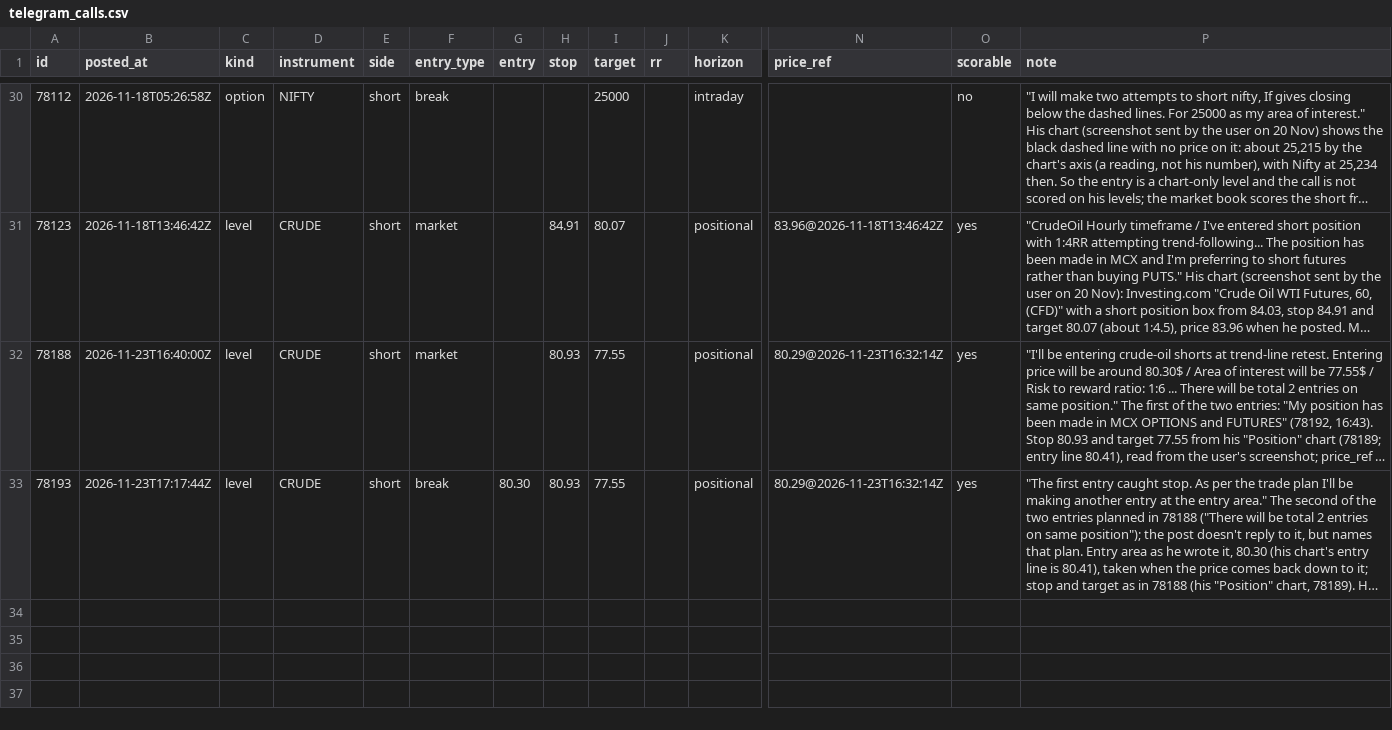
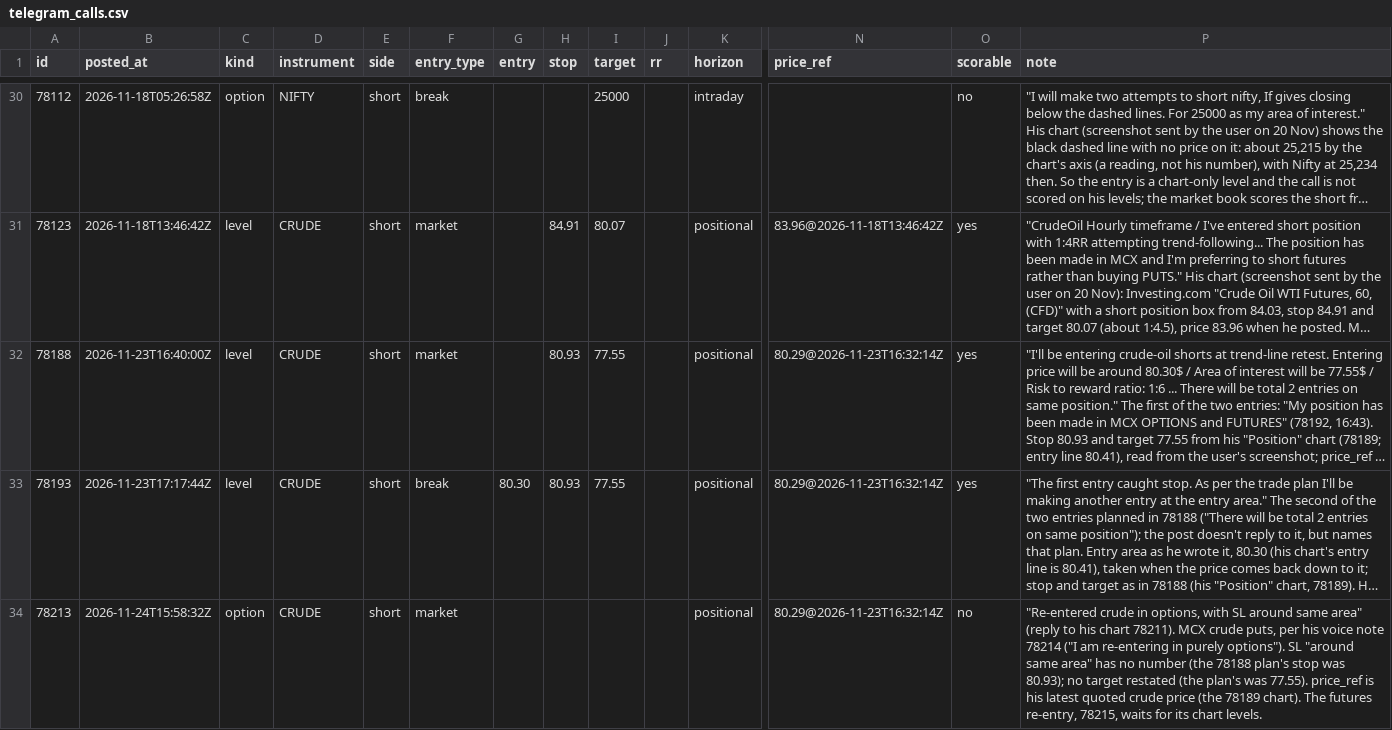
Before and after one commit to viruop/paper-arena, a CSV file: data/berlin/telegram_calls.csv, drawn as a sheet; only a part is shown, gaps mark what is left out; long unchanged cells end in …; rows hold the shown columns only; the diff names each change by its address in the sheet, - before the commit and + after, or states it on an @@ line.

```diff
--- a/data/berlin/telegram_calls.csv
+++ b/data/berlin/telegram_calls.csv
+row 34: 78213 | 2026-11-24T15:58:32Z | option | CRUDE | short | market |  |  |  |  | positional | 80.29@2026-11-23T16:32:14Z | no | "Re-entered crude in options, with SL around same area" (reply to his chart 78211). MCX crude puts, per his voice note 78214 ("I am re-entering in purely options"). SL "around same area" has no number (the 78188 plan's stop was 80.93); no target restated (the plan's was 77.55). price_ref is his latest quoted crude price (the 78189 chart). The futures re-entry, 78215, waits for its chart levels.
```
Also changed, not shown: data/berlin/telegram_reviewed.csv, data/berlin/telegram_updates.csv.
